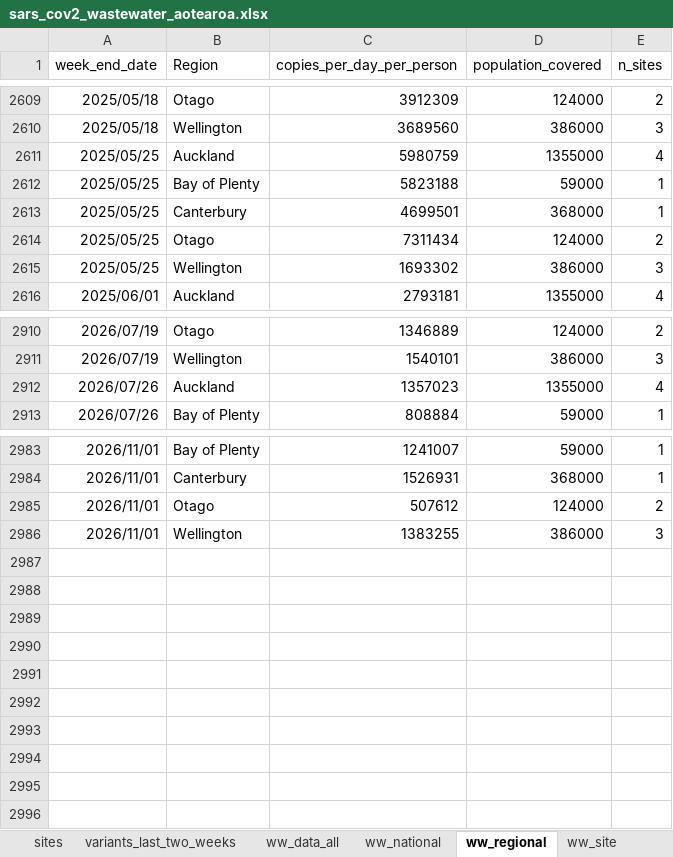
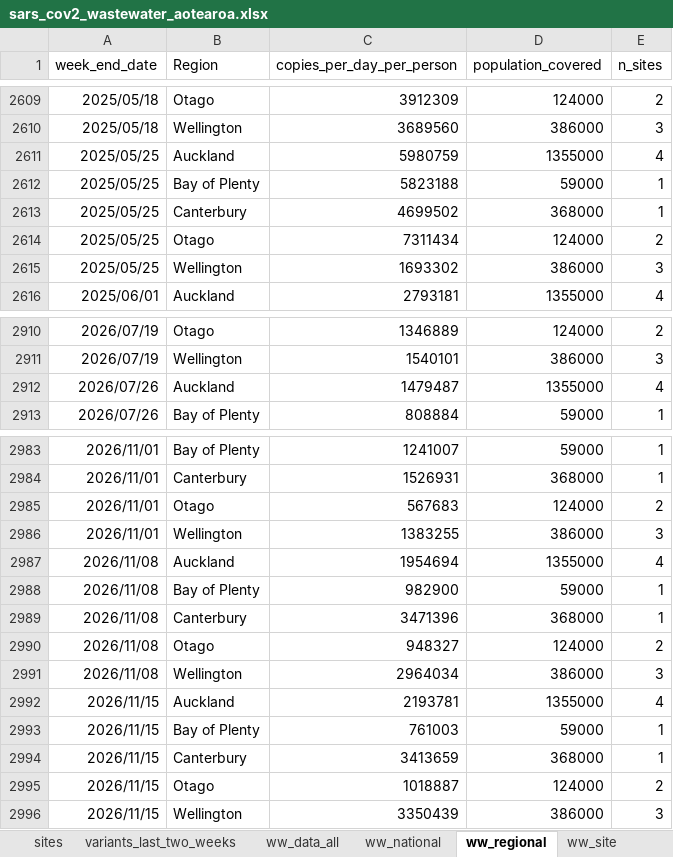
Before and after one commit to ESR-NZ/covid_in_wastewater, an Excel workbook: data/sars_cov2_wastewater_aotearoa.xlsx, sheet ww_regional, drawn as a sheet; only a part is shown, gaps mark what is left out; values as stored, in another font and other column widths than the file's, no borders; table styles not drawn; the diff names each change by its address in the sheet, - before the commit and + after, or states it on an @@ line.

```diff
--- a/data/sars_cov2_wastewater_aotearoa.xlsx (sheet ww_regional)
+++ b/data/sars_cov2_wastewater_aotearoa.xlsx (sheet ww_regional)
-C2613 (copies_per_day_per_person): 4699501
+C2613 (copies_per_day_per_person): 4699502
-C2912 (copies_per_day_per_person): 1357023
+C2912 (copies_per_day_per_person): 1479487
-C2985 (copies_per_day_per_person): 507612
+C2985 (copies_per_day_per_person): 567683
+row 2987: 2026/11/08 | Auckland | 1954694 | 1355000 | 4
+row 2988: 2026/11/08 | Bay of Plenty | 982900 | 59000 | 1
+row 2989: 2026/11/08 | Canterbury | 3471396 | 368000 | 1
+row 2990: 2026/11/08 | Otago | 948327 | 124000 | 2
+row 2991: 2026/11/08 | Wellington | 2964034 | 386000 | 3
+row 2992: 2026/11/15 | Auckland | 2193781 | 1355000 | 4
+row 2993: 2026/11/15 | Bay of Plenty | 761003 | 59000 | 1
+row 2994: 2026/11/15 | Canterbury | 3413659 | 368000 | 1
+row 2995: 2026/11/15 | Otago | 1018887 | 124000 | 2
+row 2996: 2026/11/15 | Wellington | 3350439 | 386000 | 3
```
Also changed, not shown: sheet ww_data_all, sheet cases_regional, sheet ww_site, sheet cases_site, sheet ww_national, sheet cases_national, 7 other files.
